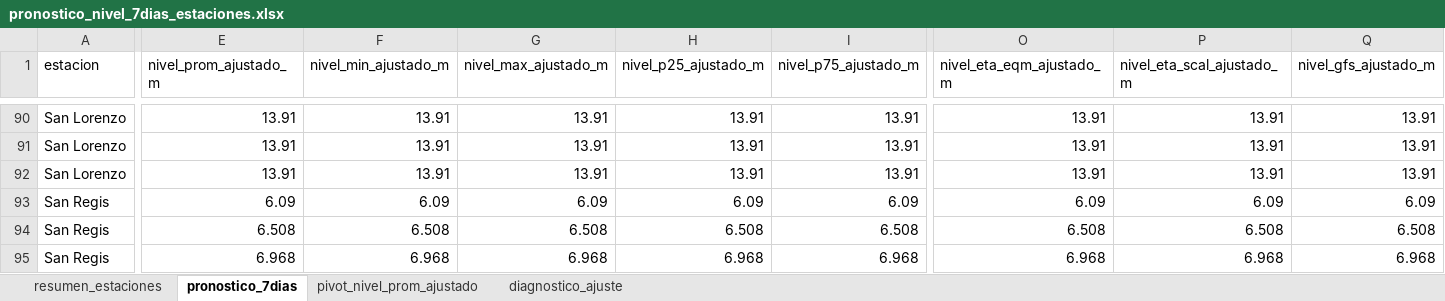
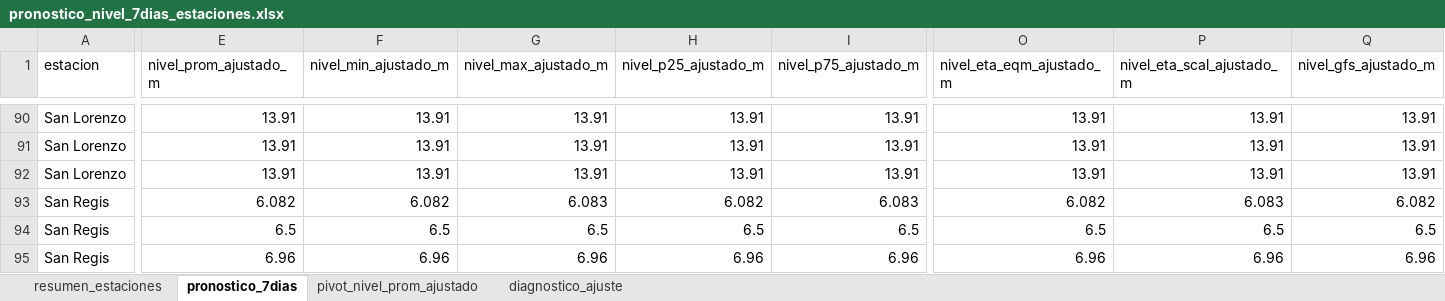
Before and after one commit to KURONO23/LoretoNivelesaCaudales, an Excel workbook: outputs/pronostico_nivel_7dias_estaciones.xlsx, sheet pronostico_7dias, drawn as a sheet; only a part is shown, gaps mark what is left out; values as stored, in another font and other column widths than the file's, no borders; the diff covers the shown part only; the diff names each change by its address in the sheet, - before the commit and + after, or states it on an @@ line.

```diff
--- a/outputs/pronostico_nivel_7dias_estaciones.xlsx (sheet pronostico_7dias)
+++ b/outputs/pronostico_nivel_7dias_estaciones.xlsx (sheet pronostico_7dias)
-E93 (nivel_prom_ajustado_m): 6.09
+E93 (nivel_prom_ajustado_m): 6.082
-F93 (nivel_min_ajustado_m): 6.09
+F93 (nivel_min_ajustado_m): 6.082
-G93 (nivel_max_ajustado_m): 6.09
+G93 (nivel_max_ajustado_m): 6.083
-H93 (nivel_p25_ajustado_m): 6.09
+H93 (nivel_p25_ajustado_m): 6.082
-I93 (nivel_p75_ajustado_m): 6.09
+I93 (nivel_p75_ajustado_m): 6.083
-O93 (nivel_eta_eqm_ajustado_m): 6.09
+O93 (nivel_eta_eqm_ajustado_m): 6.082
-P93 (nivel_eta_scal_ajustado_m): 6.09
+P93 (nivel_eta_scal_ajustado_m): 6.083
-Q93 (nivel_gfs_ajustado_m): 6.09
+Q93 (nivel_gfs_ajustado_m): 6.082
-E94 (nivel_prom_ajustado_m): 6.508
+E94 (nivel_prom_ajustado_m): 6.5
-F94 (nivel_min_ajustado_m): 6.508
+F94 (nivel_min_ajustado_m): 6.5
-G94 (nivel_max_ajustado_m): 6.508
+G94 (nivel_max_ajustado_m): 6.5
-H94 (nivel_p25_ajustado_m): 6.508
+H94 (nivel_p25_ajustado_m): 6.5
-I94 (nivel_p75_ajustado_m): 6.508
+I94 (nivel_p75_ajustado_m): 6.5
-O94 (nivel_eta_eqm_ajustado_m): 6.508
+O94 (nivel_eta_eqm_ajustado_m): 6.5
-P94 (nivel_eta_scal_ajustado_m): 6.508
+P94 (nivel_eta_scal_ajustado_m): 6.5
-Q94 (nivel_gfs_ajustado_m): 6.508
+Q94 (nivel_gfs_ajustado_m): 6.5
-E95 (nivel_prom_ajustado_m): 6.968
+E95 (nivel_prom_ajustado_m): 6.96
-F95 (nivel_min_ajustado_m): 6.968
+F95 (nivel_min_ajustado_m): 6.96
-G95 (nivel_max_ajustado_m): 6.968
+G95 (nivel_max_ajustado_m): 6.96
-H95 (nivel_p25_ajustado_m): 6.968
+H95 (nivel_p25_ajustado_m): 6.96
-I95 (nivel_p75_ajustado_m): 6.968
+I95 (nivel_p75_ajustado_m): 6.96
-O95 (nivel_eta_eqm_ajustado_m): 6.968
+O95 (nivel_eta_eqm_ajustado_m): 6.96
-P95 (nivel_eta_scal_ajustado_m): 6.968
+P95 (nivel_eta_scal_ajustado_m): 6.96
-Q95 (nivel_gfs_ajustado_m): 6.968
+Q95 (nivel_gfs_ajustado_m): 6.96
```
Also changed, not shown: 53 edited cells elsewhere in this sheet, sheet resumen_estaciones, sheet pivot_nivel_prom_ajustado, sheet diagnostico_ajuste, outputs/metricas_dwlt_estaciones.xlsx, outputs/validacion_dwlt_hasta_observado_disponible.xlsx, 8 other files.
